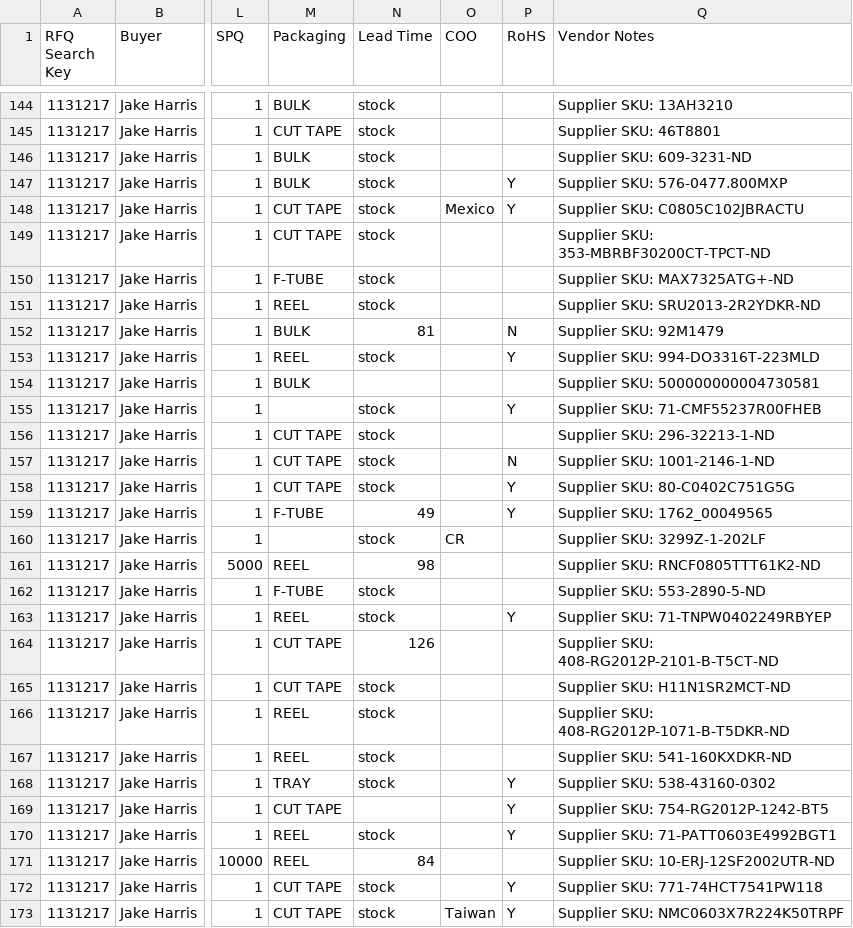
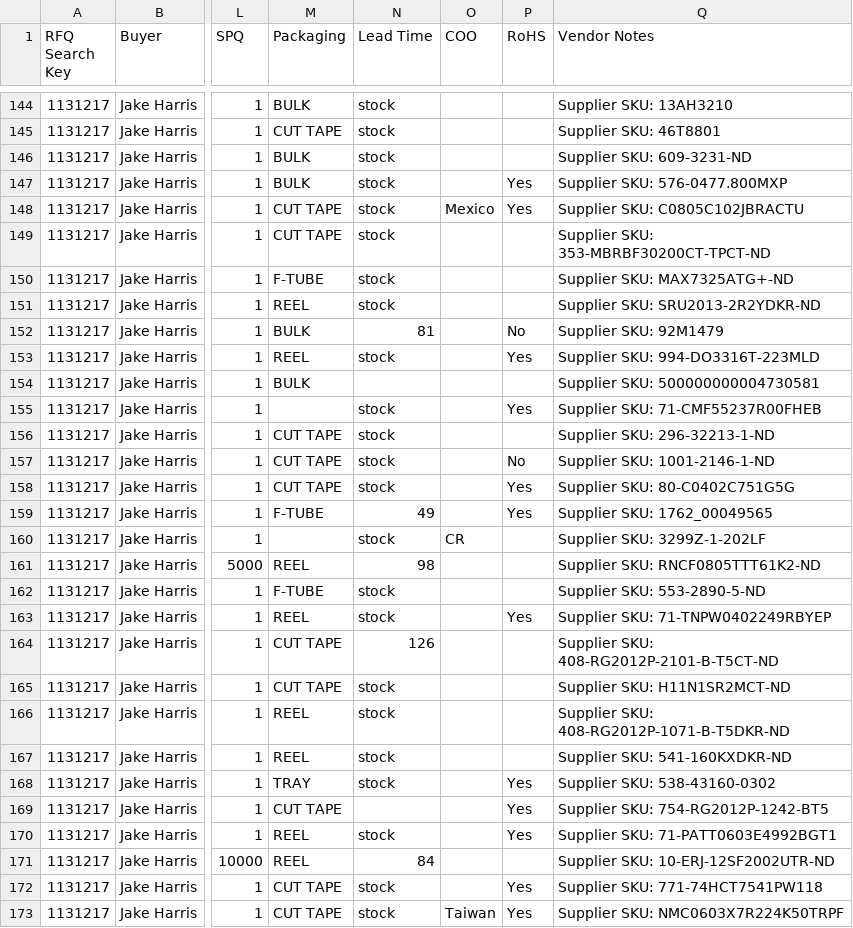
Before and after one commit to AstuteGroup/astute-workinstructions, a CSV file: Trading Analysis/LAM EPG Award/lam-vq-bpa-filtered.csv, drawn as a sheet; only a part is shown, gaps mark what is left out; the diff covers the shown part only; the diff names each change by its address in the sheet, - before the commit and + after, or states it on an @@ line.

```diff
--- a/Trading Analysis/LAM EPG Award/lam-vq-bpa-filtered.csv
+++ b/Trading Analysis/LAM EPG Award/lam-vq-bpa-filtered.csv
-P147:P148 (RoHS): Y
+P147:P148 (RoHS): Yes
-P152 (RoHS): N
+P152 (RoHS): No
-P153 (RoHS): Y
+P153 (RoHS): Yes
-P155 (RoHS): Y
+P155 (RoHS): Yes
-P157 (RoHS): N
+P157 (RoHS): No
-P158:P159 (RoHS): Y
+P158:P159 (RoHS): Yes
-P163 (RoHS): Y
+P163 (RoHS): Yes
-P168:P170 (RoHS): Y
+P168:P170 (RoHS): Yes
-P172:P173 (RoHS): Y
+P172:P173 (RoHS): Yes
```
Also changed, not shown: 54 edited cells elsewhere in this file, Trading Analysis/LAM EPG Award/lam-vq-ohq-filtered.csv, 1 other file.
